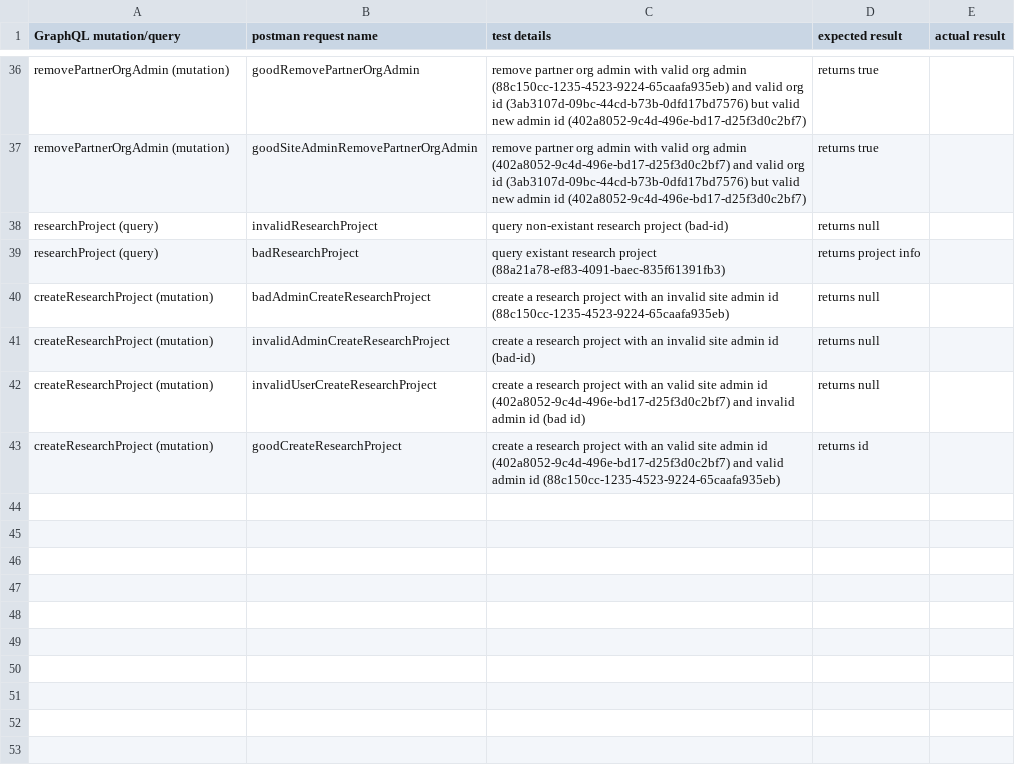
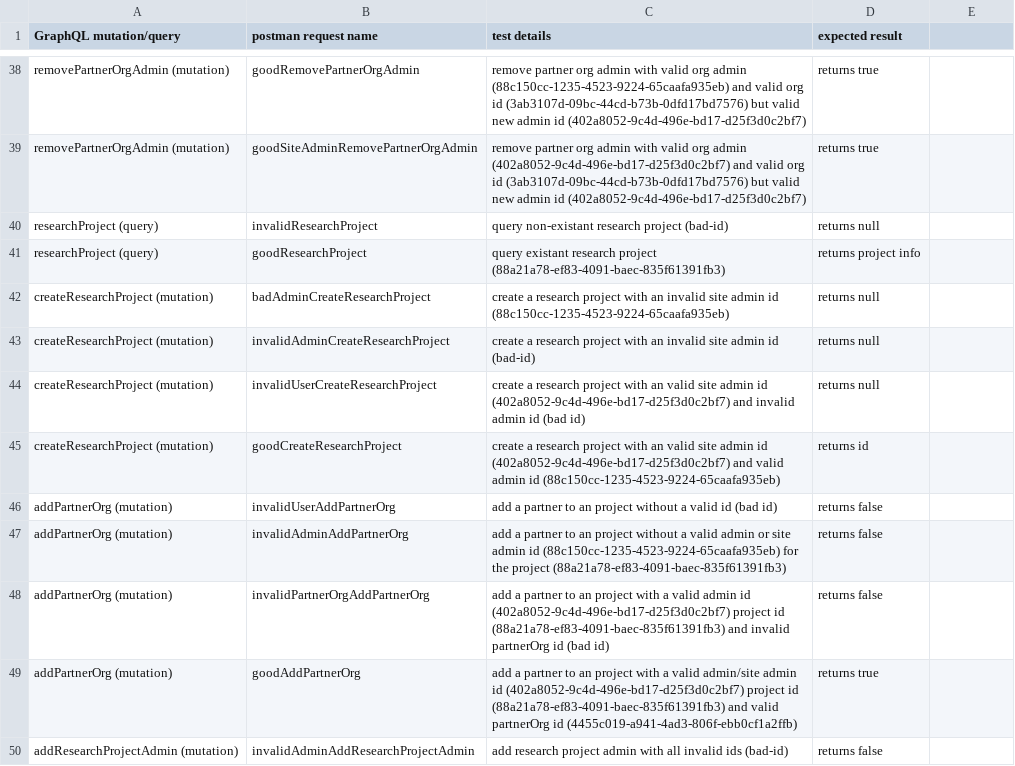
Before and after one commit to IKC-Reporting/IKC_Backend, a CSV file: functionalTesting/manualTestingTemplate.csv, drawn as a sheet; only a part is shown, gaps mark what is left out; the diff covers the shown part only.

Commit message:
finished researchProject resolver func tests, only 3ish resolvers left...

```diff
--- a/functionalTesting/manualTestingTemplate.csv
+++ b/functionalTesting/manualTestingTemplate.csv
@@ -1 +1 @@
-GraphQL mutation/query,postman request name,test details,expected result,actual result
+GraphQL mutation/query,postman request name,test details,expected result
@@ -38,3 +40,3 @@ removePartnerOrgAdmin (mutation),goodSiteAdminRemovePartnerOrgAdmin,remove partn
 researchProject (query),invalidResearchProject,query non-existant research project (bad-id), returns null
-researchProject (query),badResearchProject,query existant research project (88a21a78-ef83-4091-baec-835f61391fb3), returns project info
+researchProject (query),goodResearchProject,query existant research project (88a21a78-ef83-4091-baec-835f61391fb3), returns project info
 createResearchProject (mutation),badAdminCreateResearchProject,create a research project with an invalid site admin id (88c150cc-1235-4523-9224-65caafa935eb), returns null
@@ -43 +45,6 @@ createResearchProject (mutation),invalidUserCreateResearchProject,create a resea
 createResearchProject (mutation),goodCreateResearchProject,create a research project with an valid site admin id (402a8052-9c4d-496e-bd17-d25f3d0c2bf7) and valid admin id (88c150cc-1235-4523-9224-65caafa935eb), returns id
+addPartnerOrg (mutation),invalidUserAddPartnerOrg,add a partner to an project without a valid id (bad id), returns false
+addPartnerOrg (mutation),invalidAdminAddPartnerOrg,add a partner to an project without a valid admin or site admin id (88c150cc-1235-4523-9224-65caafa935eb) for the project (88a21a78-ef83-4091-baec-835f61391fb3), returns false
+addPartnerOrg (mutation),invalidPartnerOrgAddPartnerOrg,add a partner to an project with a valid admin id (402a8052-9c4d-496e-bd17-d25f3d0c2bf7) project id (88a21a78-ef83-4091-baec-835f61391fb3) and invalid partnerOrg id (bad id), returns false
+addPartnerOrg (mutation),goodAddPartnerOrg,add a partner to an project with a valid admin/site admin id (402a8052-9c4d-496e-bd17-d25f3d0c2bf7) project id (88a21a78-ef83-4091-baec-835f61391fb3) and valid partnerOrg id (4455c019-a941-4ad3-806f-ebb0cf1a2ffb), returns true
+addResearchProjectAdmin (mutation),invalidAdminAddResearchProjectAdmin,add research project admin with all invalid ids (bad-id), returns false
```
Also changed, not shown: 11 added rows and 2 edited cells elsewhere in this file, 8 other files.
